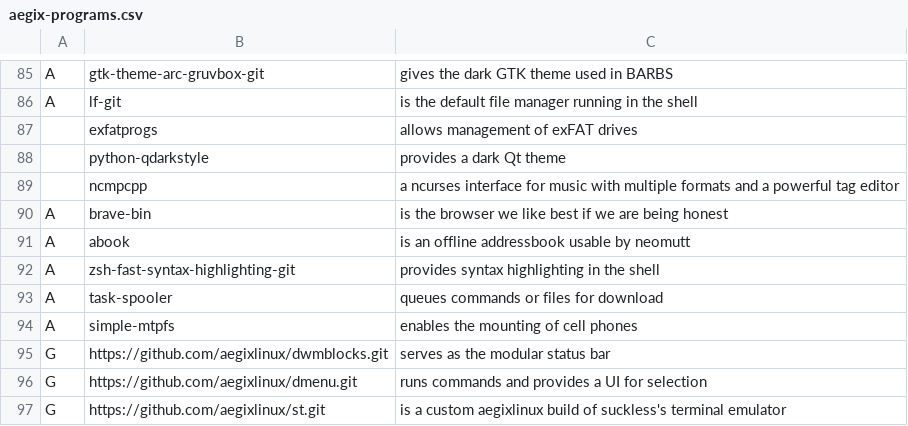
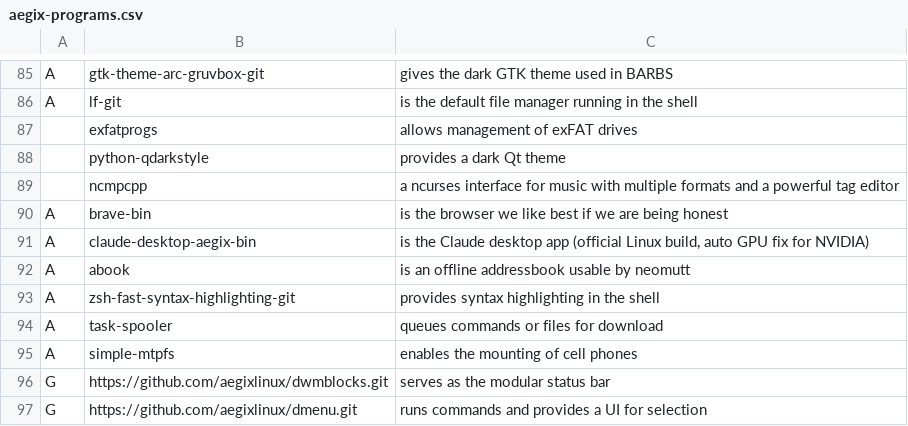
Before and after one commit to AegixLinux/aegixlinux, a CSV file: iso-profile/live-overlay/root/aegix-programs.csv, drawn as a sheet; only a part is shown, gaps mark what is left out; the shorter side is filled out with more unchanged rows.

Commit message:
sync: 2026-11-09 (+0 added, 1 modified, 0 deleted)

```diff
--- a/iso-profile/live-overlay/root/aegix-programs.csv
+++ b/iso-profile/live-overlay/root/aegix-programs.csv
@@ -90,2 +90,3 @@ A,lf-git,"is the default file manager running in the shell"
 A,brave-bin,"is the browser we like best if we are being honest"
+A,claude-desktop-aegix-bin,"is the Claude desktop app (official Linux build, auto GPU fix for NVIDIA)"
 A,abook,"is an offline addressbook usable by neomutt"
```
